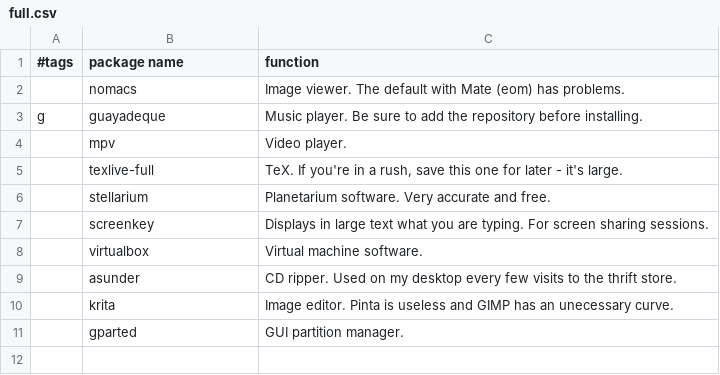
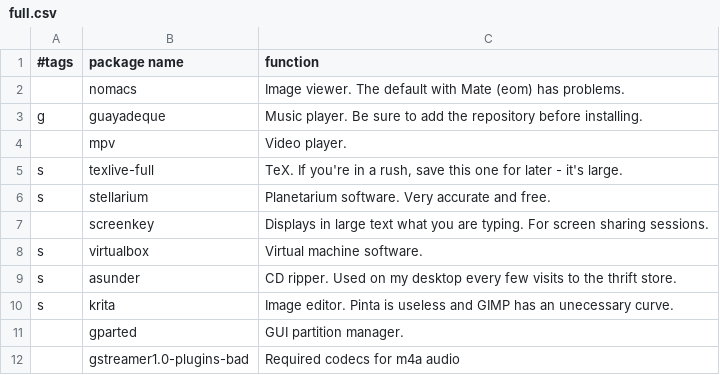
Before and after one commit to RyanAC23/rac_dotfiles, a CSV file: packages/full.csv, drawn as a sheet.

Commit message:
Added a smaller 'full' installer for test runs

```diff
--- a/packages/full.csv
+++ b/packages/full.csv
@@ -4,8 +4,9 @@ g,guayadeque,"Music player. Be sure to add the repository before installing."
 ,mpv,"Video player."
-,texlive-full,"TeX. If you're in a rush, save this one for later - it's large."
-,stellarium,"Planetarium software. Very accurate and free."
+s,texlive-full,"TeX. If you're in a rush, save this one for later - it's large."
+s,stellarium,"Planetarium software. Very accurate and free."
 ,screenkey,"Displays in large text what you are typing. For screen sharing sessions."
-,virtualbox,"Virtual machine software."
-,asunder,"CD ripper. Used on my desktop every few visits to the thrift store."
-,krita,"Image editor. Pinta is useless and GIMP has an unecessary curve."
+s,virtualbox,"Virtual machine software."
+s,asunder,"CD ripper. Used on my desktop every few visits to the thrift store."
+s,krita,"Image editor. Pinta is useless and GIMP has an unecessary curve."
 ,gparted,"GUI partition manager."
+,gstreamer1.0-plugins-bad,"Required codecs for m4a audio"
```
Also changed, not shown: 6 other files.
